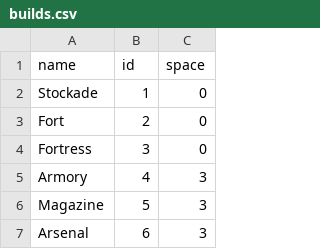
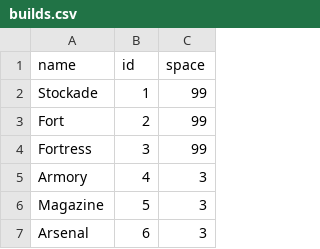
Before and after one commit to institution/cc94, a CSV file: col94/builds.csv, drawn as a sheet; only a part is shown.

```diff
--- a/col94/builds.csv
+++ b/col94/builds.csv
@@ -1,5 +1,5 @@
 name,id,space
-Stockade,1,0
-Fort,2,0
-Fortress,3,0
+Stockade,1,99
+Fort,2,99
+Fortress,3,99
 Armory,4,3
```
Also changed, not shown: 20 other files.
